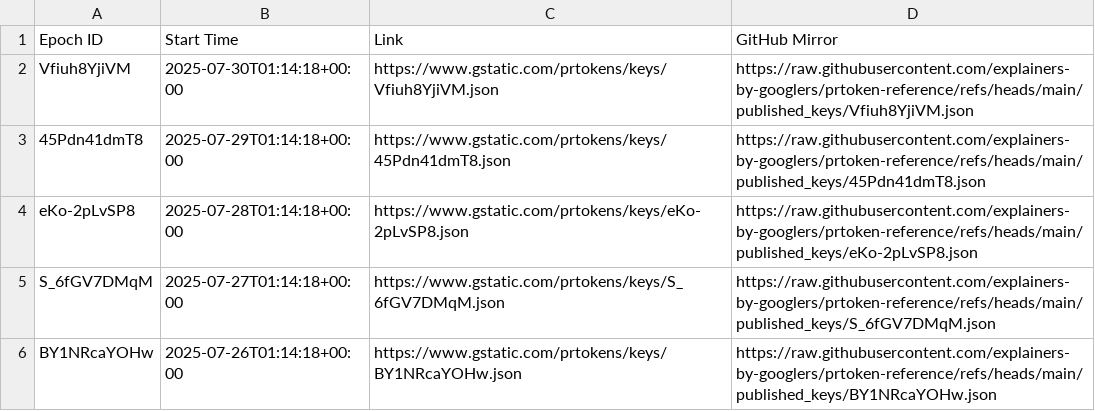
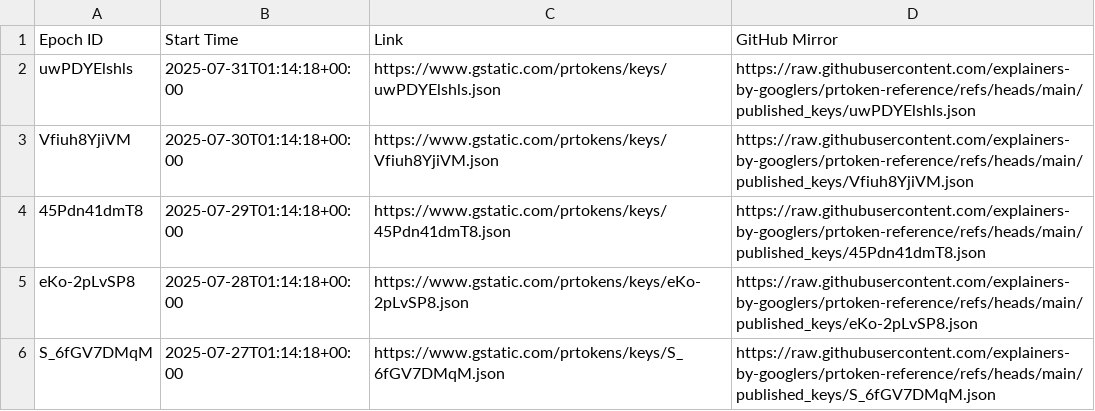
Before and after one commit to explainers-by-googlers/prtoken-reference, a CSV file: published_keys/epochs.csv, drawn as a sheet; only a part is shown; the shorter side is filled out with more unchanged rows; the diff names each change by its address in the sheet, - before the commit and + after, or states it on an @@ line.

Commit message:
Publish revealed keys for epoch uwPDYElshls
PiperOrigin-RevId: 790119430
Change-Id: I55f8ba47dc9f907841d8cefd8adc3eef47ad118b

```diff
--- a/published_keys/epochs.csv
+++ b/published_keys/epochs.csv
+row 2: uwPDYElshls | 2025-07-31T01:14:18+00:00 | https://www.gstatic.com/prtokens/keys/uwPDYElshls.json | https://raw.githubusercontent.com/explainers-by-googlers/prtoken-reference/refs/heads/main/published_keys/uwPDYElshls.json
```
Also changed, not shown: 1 other file.
